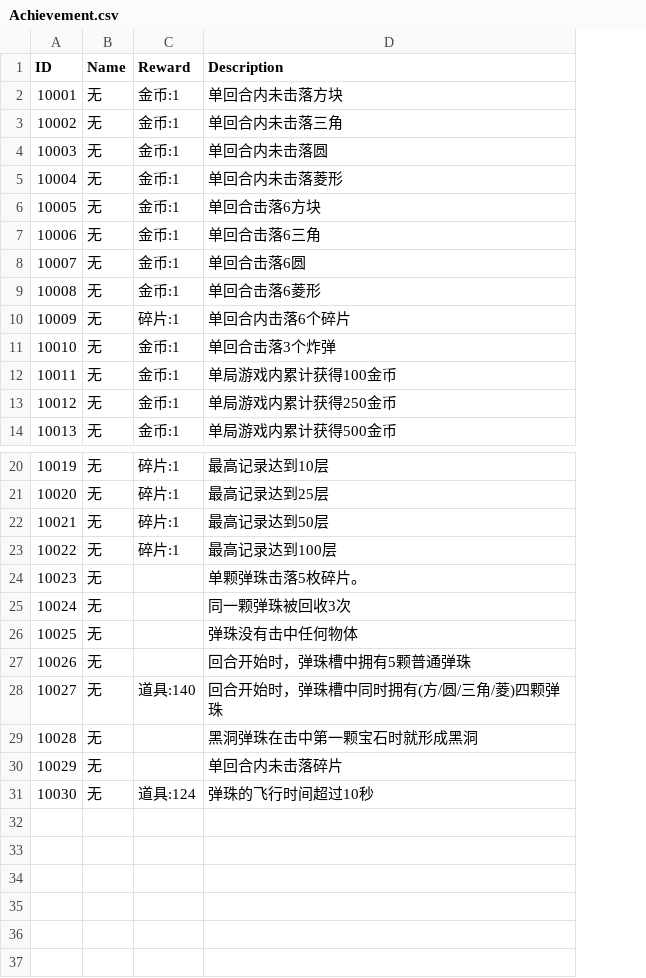
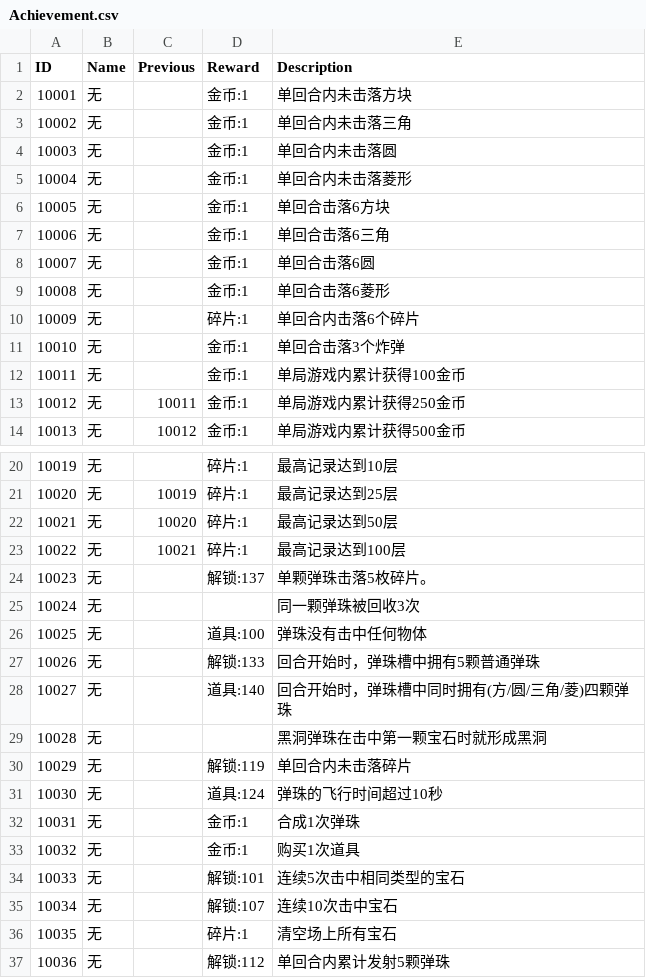
Before and after one commit to liujin-max/WxGame, a CSV file: Assets/Resources/CSV/Achievement.csv, drawn as a sheet; only a part is shown, gaps mark what is left out; addresses are those after the commit; the diff names each change by its address in the sheet, - before the commit and + after, or states it on an @@ line.

```diff
--- a/Assets/Resources/CSV/Achievement.csv
+++ b/Assets/Resources/CSV/Achievement.csv
+column C (Previous), rows 13-14: 10011 | 10012; rows 21-23: 10019 | 10020 | 10021
-D24 (Reward): (empty)
+D24 (Reward): 解锁:137
-D26 (Reward): (empty)
+D26 (Reward): 道具:100
-D27 (Reward): (empty)
+D27 (Reward): 解锁:133
-D30 (Reward): (empty)
+D30 (Reward): 解锁:119
+row 32: 10031 | 无 |  | 金币:1 | 合成1次弹珠
+row 33: 10032 | 无 |  | 金币:1 | 购买1次道具
+row 34: 10033 | 无 |  | 解锁:101 | 连续5次击中相同类型的宝石
+row 35: 10034 | 无 |  | 解锁:107 | 连续10次击中宝石
+row 36: 10035 | 无 |  | 碎片:1 | 清空场上所有宝石
+row 37: 10036 | 无 |  | 解锁:112 | 单回合内累计发射5颗弹珠
```
Also changed, not shown: Assets/Resources/CSV/Relics.csv, 表格/Achievement.csv, 12 other files.
